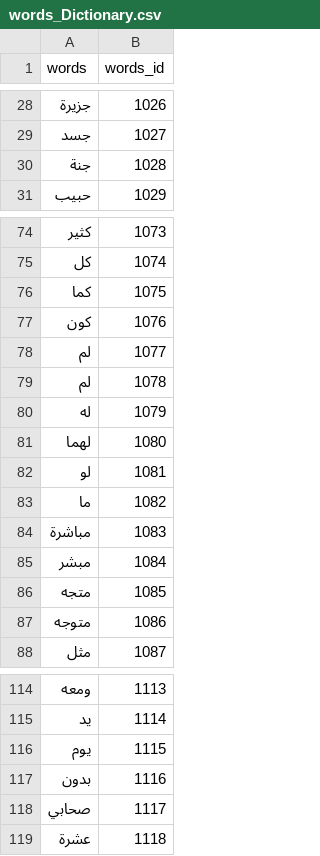
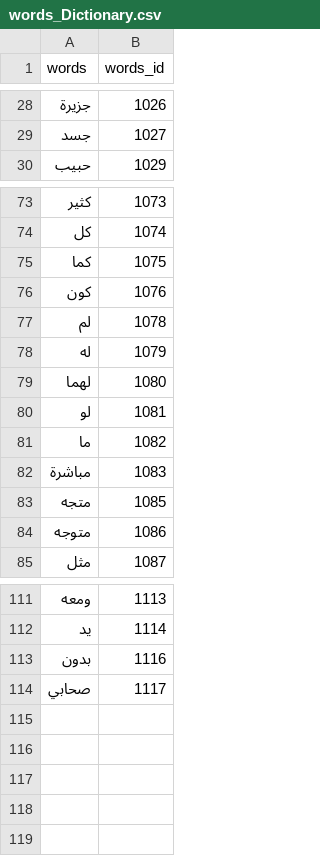
Before and after one commit to SafaaQutub18/Al-Banan-App--GP, a CSV file: scripts/python_scripts/words_Dictionary.csv, drawn as a sheet; only a part is shown, gaps mark what is left out; the diff names each change by its address in the sheet, - before the commit and + after, or states it on an @@ line.

```diff
--- a/scripts/python_scripts/words_Dictionary.csv
+++ b/scripts/python_scripts/words_Dictionary.csv
-row 30: جنة | 1028
-row 78: لم | 1077
-row 85: مبشر | 1084
-row 116: يوم | 1115
-row 119: عشرة | 1118
```
Also changed, not shown: scripts/python_scripts/compoundWords_Dictionary.csv, scripts/python_scripts/verbs_Dictionary.csv, 4 other files.
